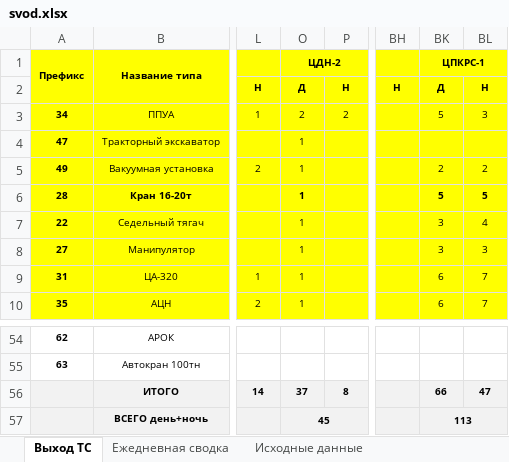
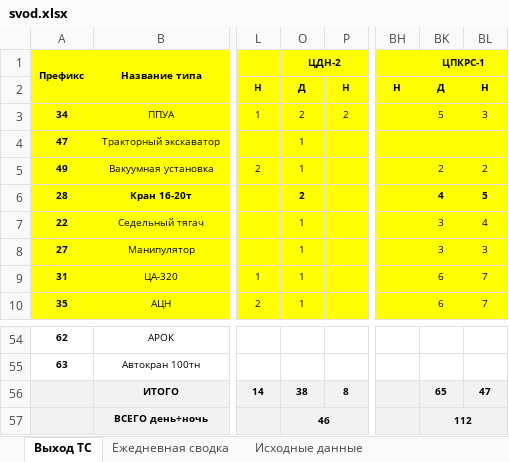
Before and after one commit to aura2889/summary, an Excel workbook: archive/2026-11-03/svod.xlsx, sheet Выход ТС, drawn as a sheet; only a part is shown, gaps mark what is left out; values as stored, in another font and other column widths than the file's, no borders; the diff names each change by its address in the sheet, - before the commit and + after, or states it on an @@ line.

```diff
--- a/archive/2026-11-03/svod.xlsx (sheet Выход ТС)
+++ b/archive/2026-11-03/svod.xlsx (sheet Выход ТС)
-O6 (ЦДН-2): 1
+O6 (ЦДН-2): 2
-BK6 (ЦПКРС-1): 5
+BK6 (ЦПКРС-1): 4
-O56 (ЦДН-2): 37
+O56 (ЦДН-2): 38
-BK56 (ЦПКРС-1): 66
+BK56 (ЦПКРС-1): 65
-O57 (ЦДН-2): 45
+O57 (ЦДН-2): 46
-BK57 (ЦПКРС-1): 113
+BK57 (ЦПКРС-1): 112
```
Also changed, not shown: sheet Ежедневная сводка, sheet Исходные данные, raw/SVOD.xlsx, 8 other files.
